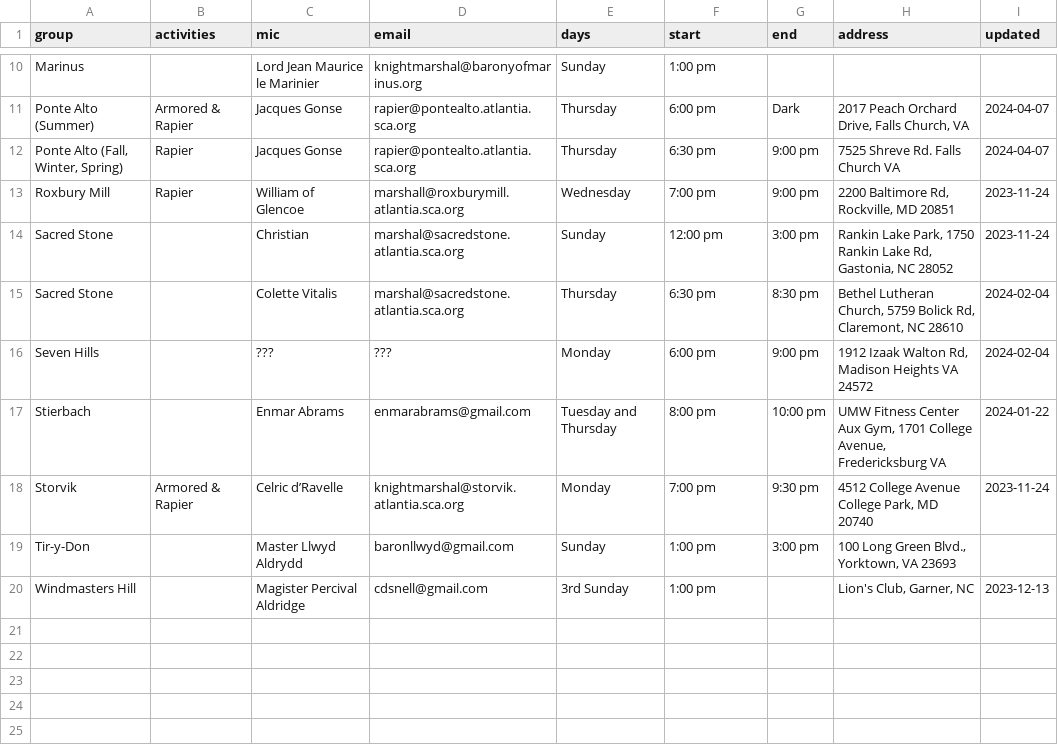
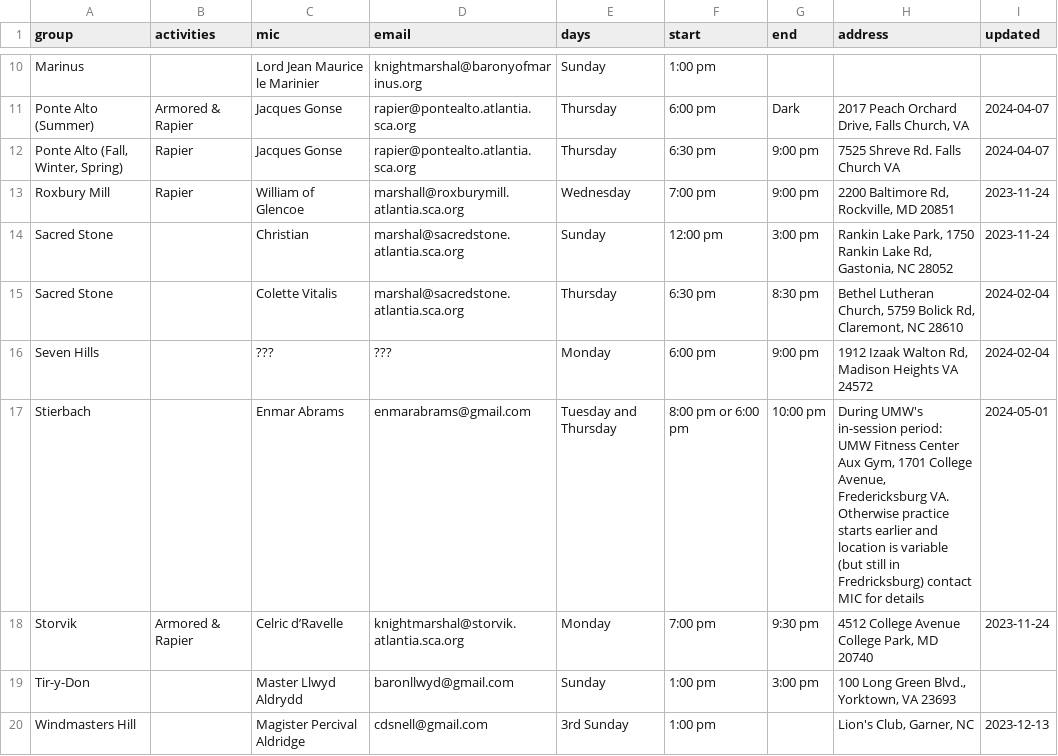
Before and after one commit to academie-de-espee/earl-marshal, a CSV file: _data/practices.csv, drawn as a sheet; only a part is shown, gaps mark what is left out.

Commit message:
Update practices.csv
Add details about seasonality of location

Update practices.csv

```diff
--- a/_data/practices.csv
+++ b/_data/practices.csv
@@ -16,3 +16,3 @@ Sacred Stone,,Colette Vitalis,marshal@sacredstone.atlantia.sca.org,Thursday,6:30
 Seven Hills,,???,???,Monday,6:00 pm,9:00 pm,"1912 Izaak Walton Rd, Madison Heights VA 24572",2024-02-04
-Stierbach,,Enmar Abrams,enmarabrams@gmail.com,Tuesday and Thursday,8:00 pm,10:00 pm,"UMW Fitness Center Aux Gym, 1701 College Avenue, Fredericksburg VA",2024-01-22
+Stierbach,,Enmar Abrams,enmarabrams@gmail.com,Tuesday and Thursday,8:00 pm or 6:00 pm,10:00 pm,"During UMW's in-session period: UMW Fitness Center Aux Gym, 1701 College Avenue, Fredericksburg VA. Otherwise practice starts earlier and location is variable (but still in Fredricksburg) contact MIC for details",2024-05-01
 Storvik,Armored & Rapier,Celric d’Ravelle,knightmarshal@storvik.atlantia.sca.org,Monday,7:00 pm,9:30 pm,"4512 College Avenue College Park, MD 20740",2023-11-24
```
